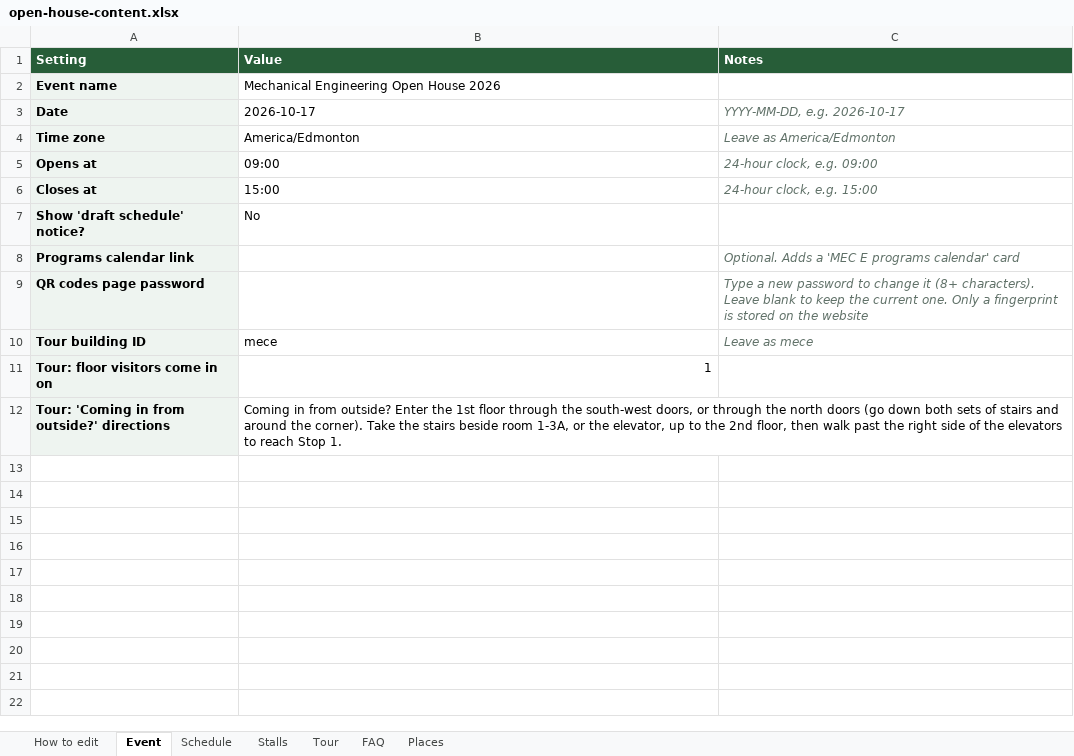
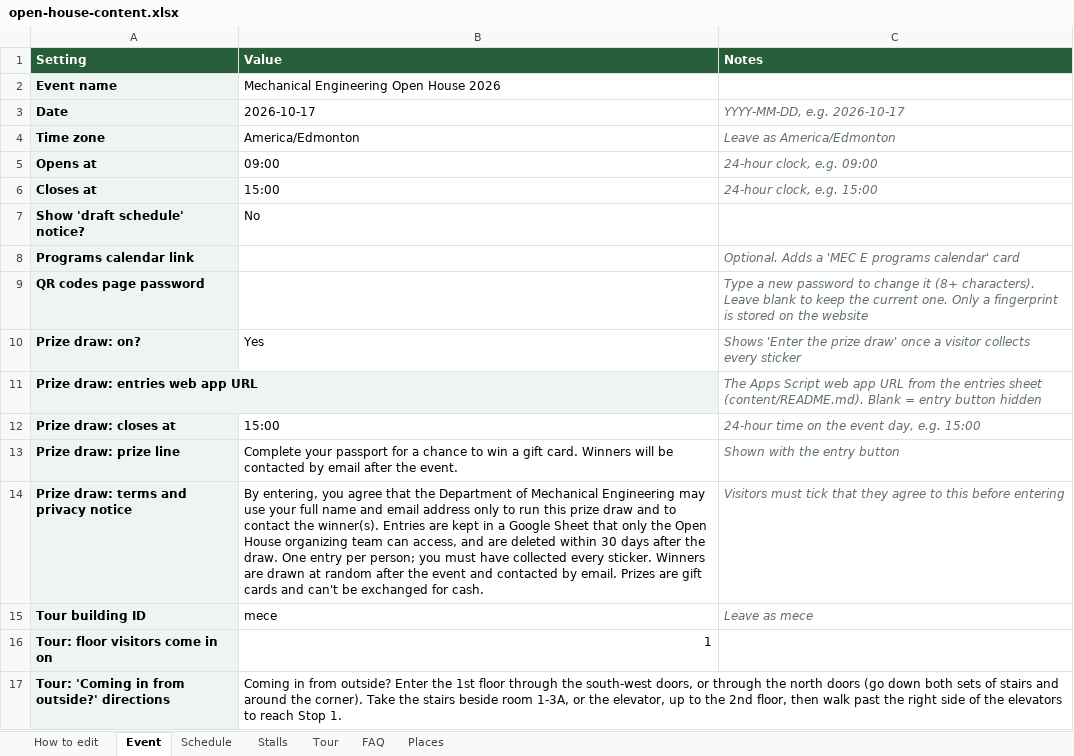
Before and after one commit to aniketh1409/MEC-E-Open-House-2026, an Excel workbook: content/open-house-content.xlsx, sheet Event, drawn as a sheet; values as stored, in another font and other column widths than the file's, no borders; the diff names each change by its address in the sheet, - before the commit and + after, or states it on an @@ line.

```diff
--- a/content/open-house-content.xlsx (sheet Event)
+++ b/content/open-house-content.xlsx (sheet Event)
+row 10: Prize draw: on? | Yes | Shows 'Enter the prize draw' once a visitor collects every sticker
+row 11: Prize draw: entries web app URL |  | The Apps Script web app URL from the entries sheet (content/README.md). Blank = entry button hidden
+row 12: Prize draw: closes at | 15:00 | 24-hour time on the event day, e.g. 15:00
+row 13: Prize draw: prize line | Complete your passport for a chance to win a gift card. Winners will be contacted by email after the event. | Shown with the entry button
+row 14: Prize draw: terms and privacy notice | By entering, you agree that the Department of Mechanical Engineering may use your full name and email address only to run this prize draw and to contact the winner(s). Entries are kept in a Google Sheet that only the Open House organizing team can access, and are deleted within 30 days after the draw. One entry per person; you must have collected every sticker. Winners are drawn at random after the event and contacted by email. Prizes are gift cards and can't be exchanged for cash. | Visitors must tick that they agree to this before entering
```
Also changed, not shown: sheet Schedule, sheet Stalls, sheet FAQ, 15 other files.
